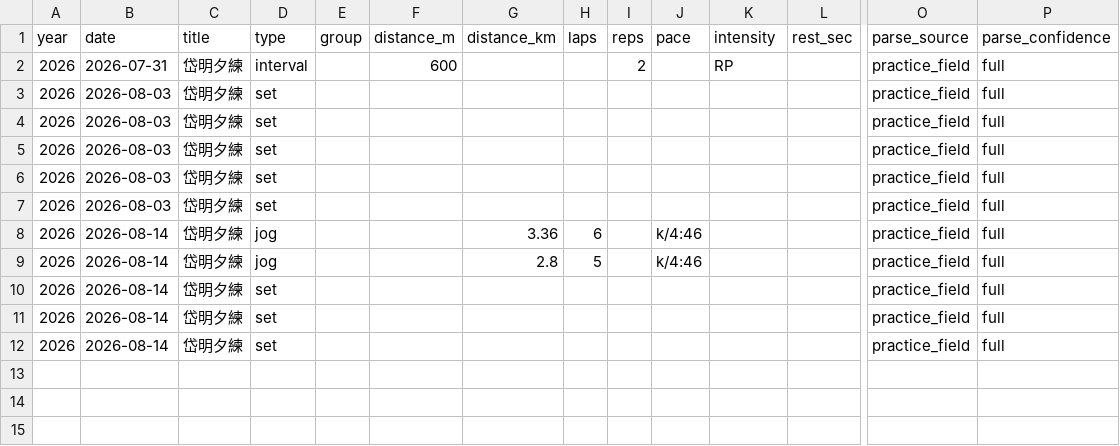
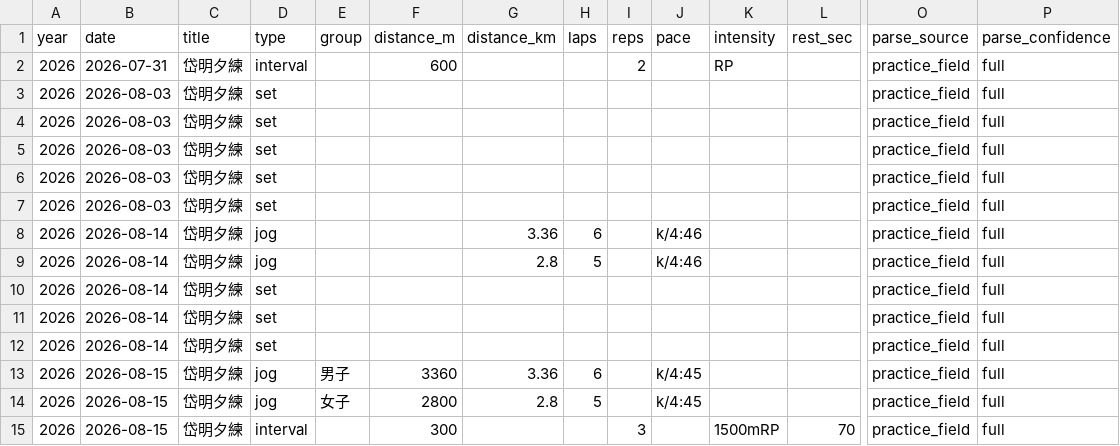
Before and after one commit to tatsuki-github/INBOX, a CSV file: out/2026/practice_items.csv, drawn as a sheet; only a part is shown, gaps mark what is left out; rows hold the shown columns only; the diff names each change by its address in the sheet, - before the commit and + after, or states it on an @@ line.

```diff
--- a/out/2026/practice_items.csv
+++ b/out/2026/practice_items.csv
+row 13: 2026 | 2026-08-15 | 岱明夕練 | jog | 男子 | 3360 | 3.36 | 6 |  | k/4:45 |  |  | practice_field | full
+row 14: 2026 | 2026-08-15 | 岱明夕練 | jog | 女子 | 2800 | 2.8 | 5 |  | k/4:45 |  |  | practice_field | full
+row 15: 2026 | 2026-08-15 | 岱明夕練 | interval |  | 300 |  |  | 3 |  | 1500mRP | 70 | practice_field | full
```
Also changed, not shown: out/2026/google.csv, out/2026/notion.csv, 7 other files.
